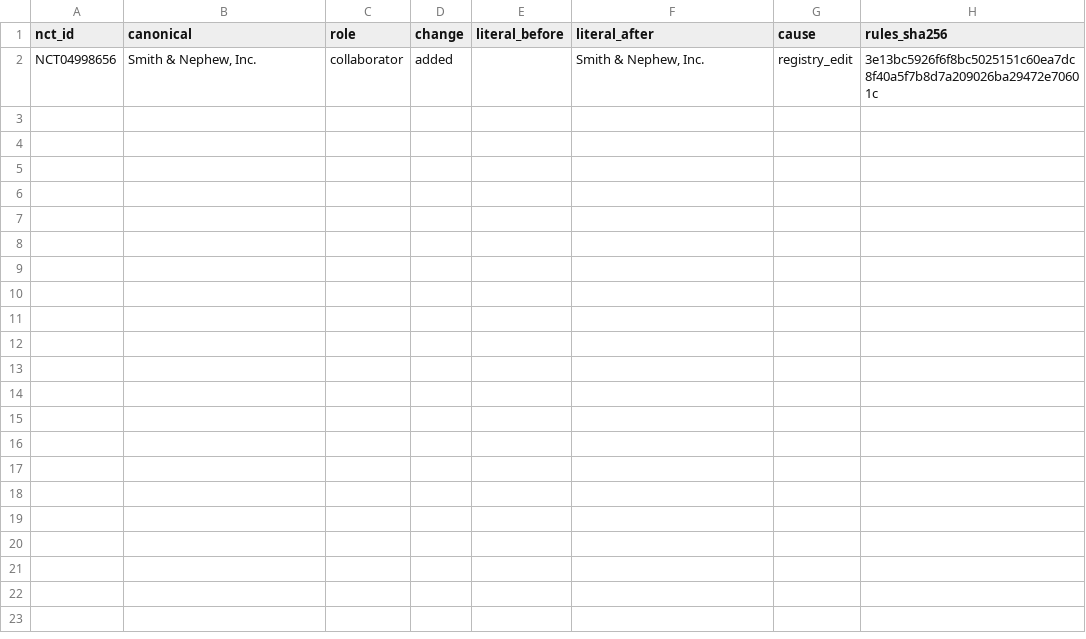
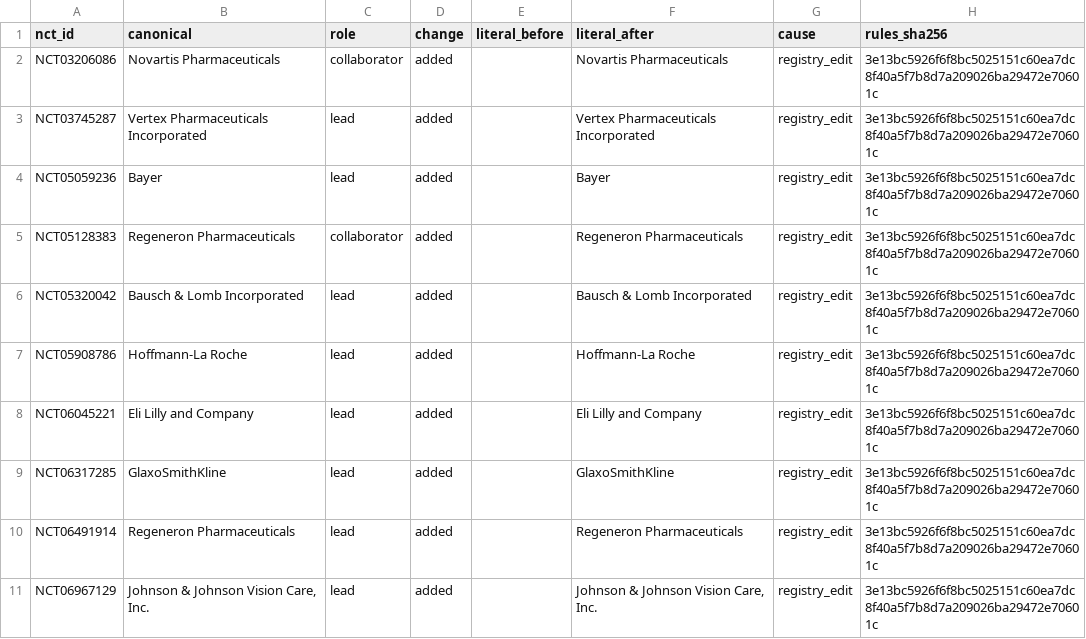
Before and after one commit to michaeldgreenphd/civicsample-engine, a CSV file: data/sponsor_audit/label_changes.csv, drawn as a sheet.

```diff
--- a/data/sponsor_audit/label_changes.csv
+++ b/data/sponsor_audit/label_changes.csv
@@ -1,2 +1,11 @@
 nct_id,canonical,role,change,literal_before,literal_after,cause,rules_sha256
-NCT04998656,"Smith & Nephew, Inc.",collaborator,added,,"Smith & Nephew, Inc.",registry_edit,3e13bc5926f6f8bc5025151c60ea7dc8f40a5f7b8d7a209026ba29472e70601c
+NCT03206086,Novartis Pharmaceuticals,collaborator,added,,Novartis Pharmaceuticals,registry_edit,3e13bc5926f6f8bc5025151c60ea7dc8f40a5f7b8d7a209026ba29472e70601c
+NCT03745287,Vertex Pharmaceuticals Incorporated,lead,added,,Vertex Pharmaceuticals Incorporated,registry_edit,3e13bc5926f6f8bc5025151c60ea7dc8f40a5f7b8d7a209026ba29472e70601c
+NCT05059236,Bayer,lead,added,,Bayer,registry_edit,3e13bc5926f6f8bc5025151c60ea7dc8f40a5f7b8d7a209026ba29472e70601c
+NCT05128383,Regeneron Pharmaceuticals,collaborator,added,,Regeneron Pharmaceuticals,registry_edit,3e13bc5926f6f8bc5025151c60ea7dc8f40a5f7b8d7a209026ba29472e70601c
+NCT05320042,Bausch & Lomb Incorporated,lead,added,,Bausch & Lomb Incorporated,registry_edit,3e13bc5926f6f8bc5025151c60ea7dc8f40a5f7b8d7a209026ba29472e70601c
+NCT05908786,Hoffmann-La Roche,lead,added,,Hoffmann-La Roche,registry_edit,3e13bc5926f6f8bc5025151c60ea7dc8f40a5f7b8d7a209026ba29472e70601c
+NCT06045221,Eli Lilly and Company,lead,added,,Eli Lilly and Company,registry_edit,3e13bc5926f6f8bc5025151c60ea7dc8f40a5f7b8d7a209026ba29472e70601c
+NCT06317285,GlaxoSmithKline,lead,added,,GlaxoSmithKline,registry_edit,3e13bc5926f6f8bc5025151c60ea7dc8f40a5f7b8d7a209026ba29472e70601c
+NCT06491914,Regeneron Pharmaceuticals,lead,added,,Regeneron Pharmaceuticals,registry_edit,3e13bc5926f6f8bc5025151c60ea7dc8f40a5f7b8d7a209026ba29472e70601c
+NCT06967129,"Johnson & Johnson Vision Care, Inc.",lead,added,,"Johnson & Johnson Vision Care, Inc.",registry_edit,3e13bc5926f6f8bc5025151c60ea7dc8f40a5f7b8d7a209026ba29472e70601c
```
Also changed, not shown: data/sex_gender_audit/inbox_unrecognized.csv, data/sex_gender_audit/label_buckets.csv, 7 other files.
